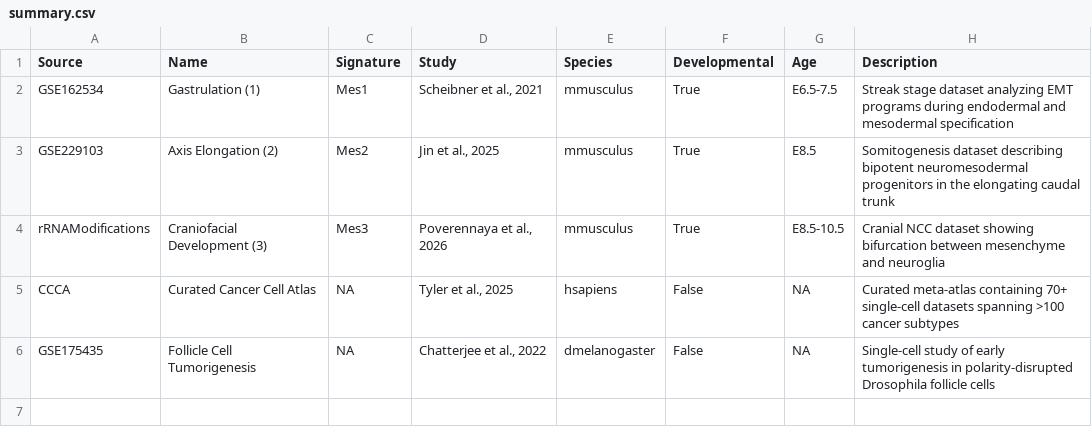
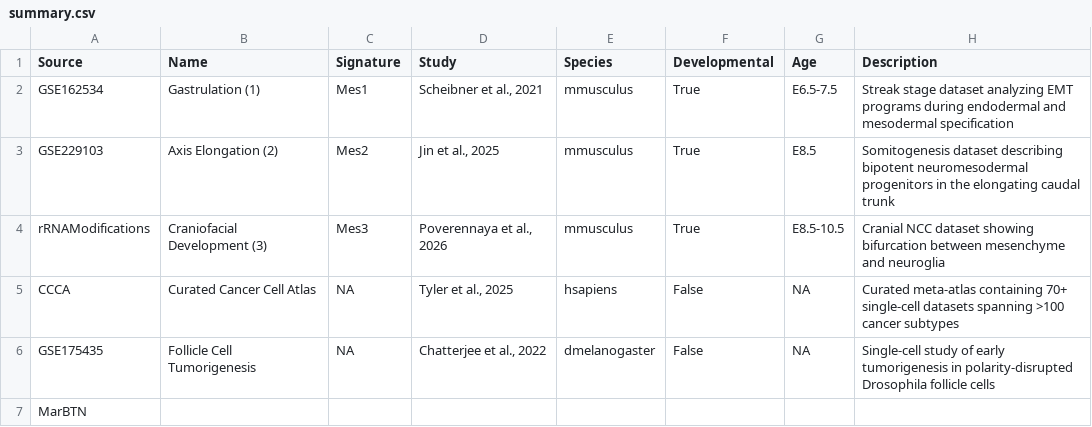
Before and after one commit to calebclayreagor/EMToolbox, a CSV file: data/summary.csv, drawn as a sheet; the diff names each change by its address in the sheet, - before the commit and + after, or states it on an @@ line.

```diff
--- a/data/summary.csv
+++ b/data/summary.csv
+row 7: MarBTN
```
Also changed, not shown: 2 other files.
